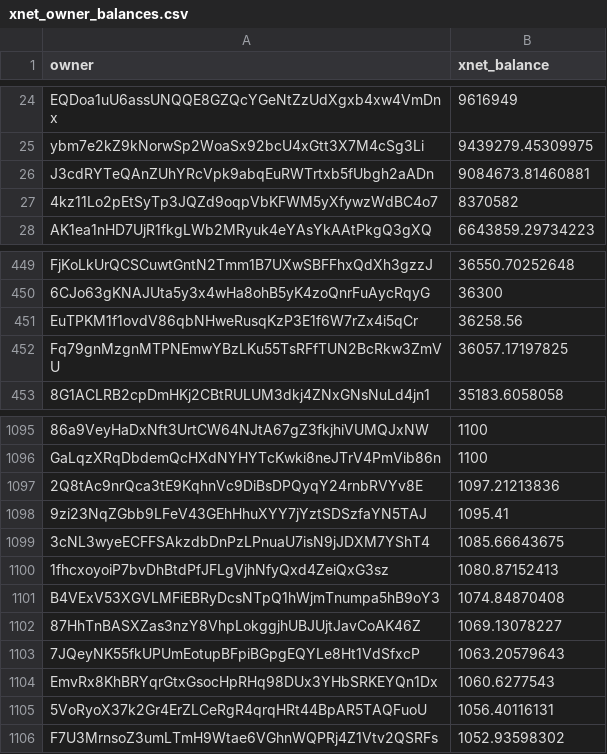
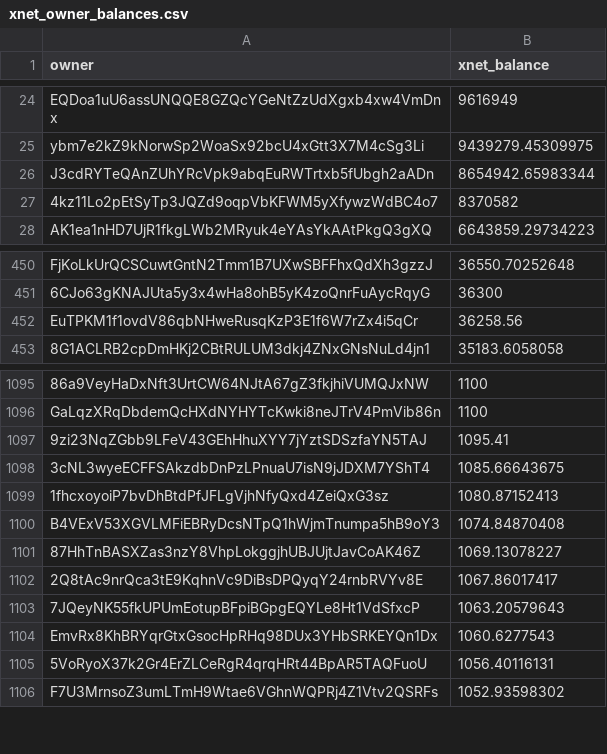
Before and after one commit to xnet-community-data/xnet-data-integration, a CSV file: data/derived/xnet_owner_balances.csv, drawn as a sheet; only a part is shown, gaps mark what is left out; removed rows and columns are numbered as before the commit, all else as after; the diff covers the shown part only; the diff names each change by its address in the sheet, - before the commit and + after, or states it on an @@ line.

Commit message:
Publish XNET live state (full)

```diff
--- a/data/derived/xnet_owner_balances.csv
+++ b/data/derived/xnet_owner_balances.csv
-B26 (xnet_balance): 9084673.81460881
+B26 (xnet_balance): 8654942.65983344
-row 452: Fq79gnMzgnMTPNEmwYBzLKu55TsRFfTUN2BcRkw3ZmVU | 36057.17197825
-row 1097: 2Q8tAc9nrQca3tE9KqhnVc9DiBsDPQyqY24rnbRVYv8E | 1097.21213836
+row 1102: 2Q8tAc9nrQca3tE9KqhnVc9DiBsDPQyqY24rnbRVYv8E | 1067.86017417
```
Also changed, not shown: 3 added rows and 2 removed rows elsewhere in this file, 17 other files.
